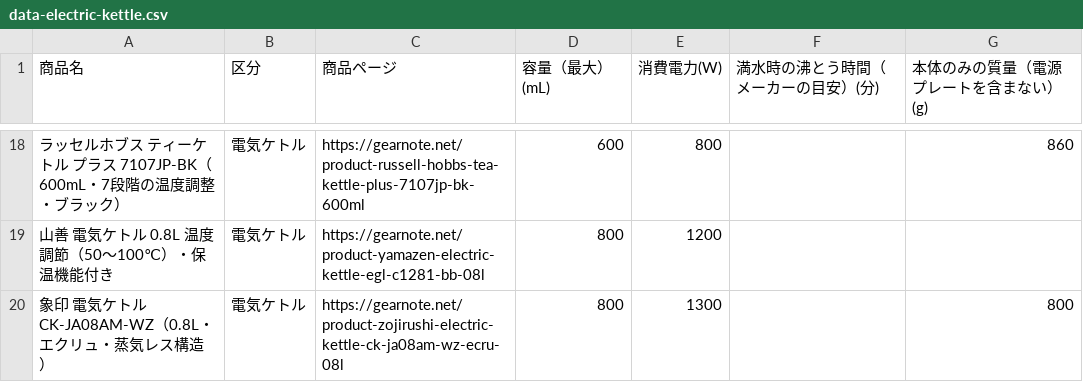
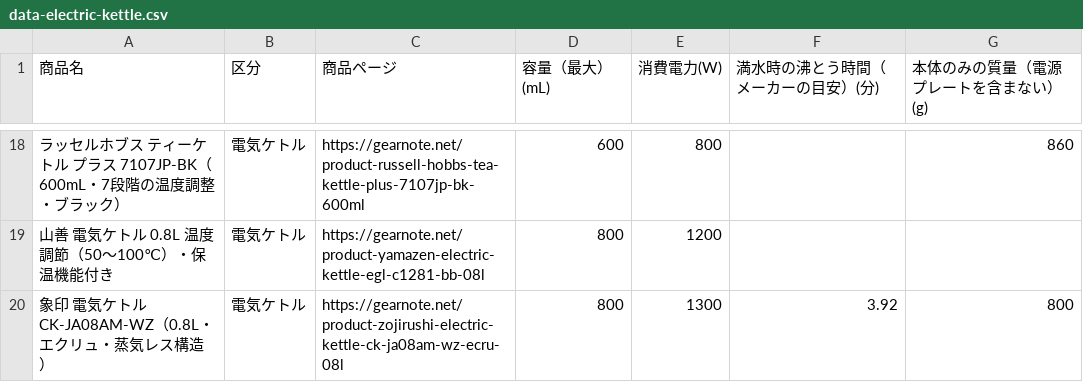
Before and after one commit to gearnote/gearnote-site, a CSV file: data-electric-kettle.csv, drawn as a sheet; only a part is shown, gaps mark what is left out; the diff names each change by its address in the sheet, - before the commit and + after, or states it on an @@ line.

Commit message:
Kettle data: add Zojirushi CK-JA08 full-boil time (maker spec) and sync 3 pages that cite it

```diff
--- a/data-electric-kettle.csv
+++ b/data-electric-kettle.csv
-F20 (満水時の沸とう時間（メーカーの目安）(分)): (empty)
+F20 (満水時の沸とう時間（メーカーの目安）(分)): 3.92
```
Also changed, not shown: 17 other files.
